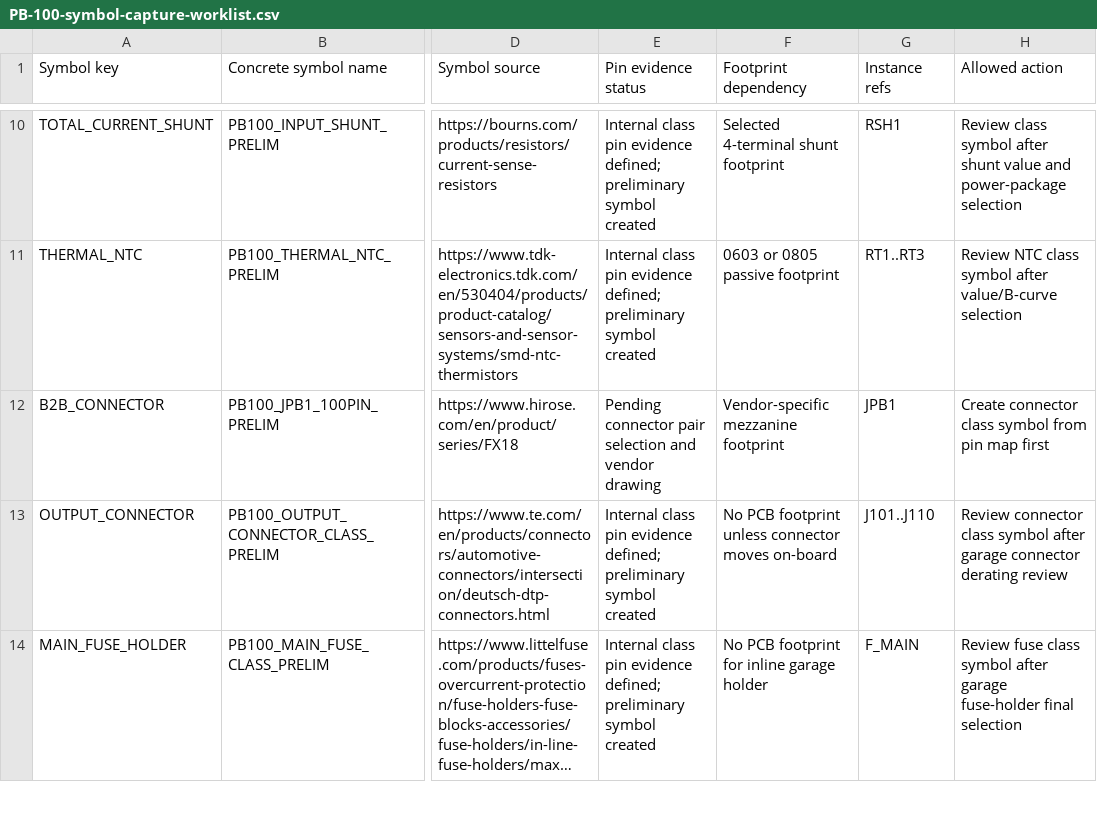
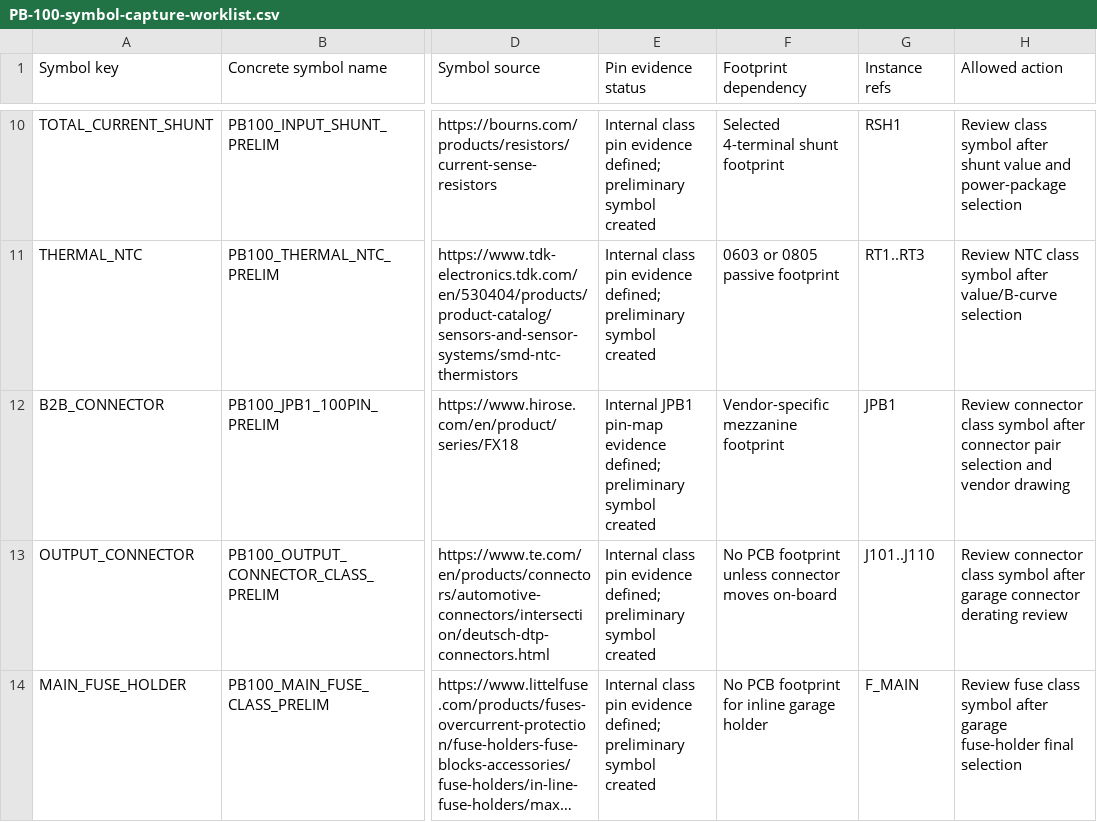
Before and after one commit to avlyubimov/svc-platform, a CSV file: hardware/power-board/PB-100/PB-100-symbol-capture-worklist.csv, drawn as a sheet; only a part is shown, gaps mark what is left out; long unchanged cells end in …; the diff names each change by its address in the sheet, - before the commit and + after, or states it on an @@ line.

Commit message:
hardware: add pb100 jpb1 preliminary symbol

```diff
--- a/hardware/power-board/PB-100/PB-100-symbol-capture-worklist.csv
+++ b/hardware/power-board/PB-100/PB-100-symbol-capture-worklist.csv
-E12 (Pin evidence status): Pending connector pair selection and vendor drawing
+E12 (Pin evidence status): Internal JPB1 pin-map evidence defined; preliminary symbol created
-H12 (Allowed action): Create connector class symbol from pin map first
+H12 (Allowed action): Review connector class symbol after connector pair selection and vendor drawing
```
Also changed, not shown: 4 other files.
